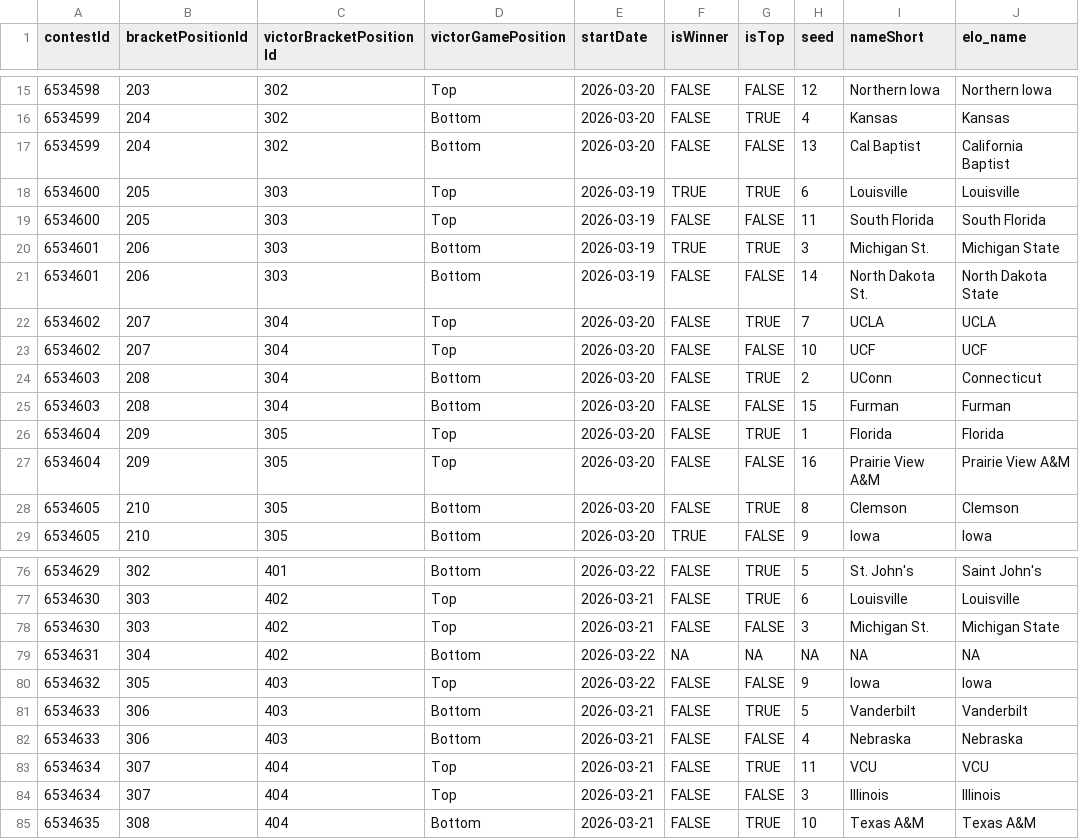
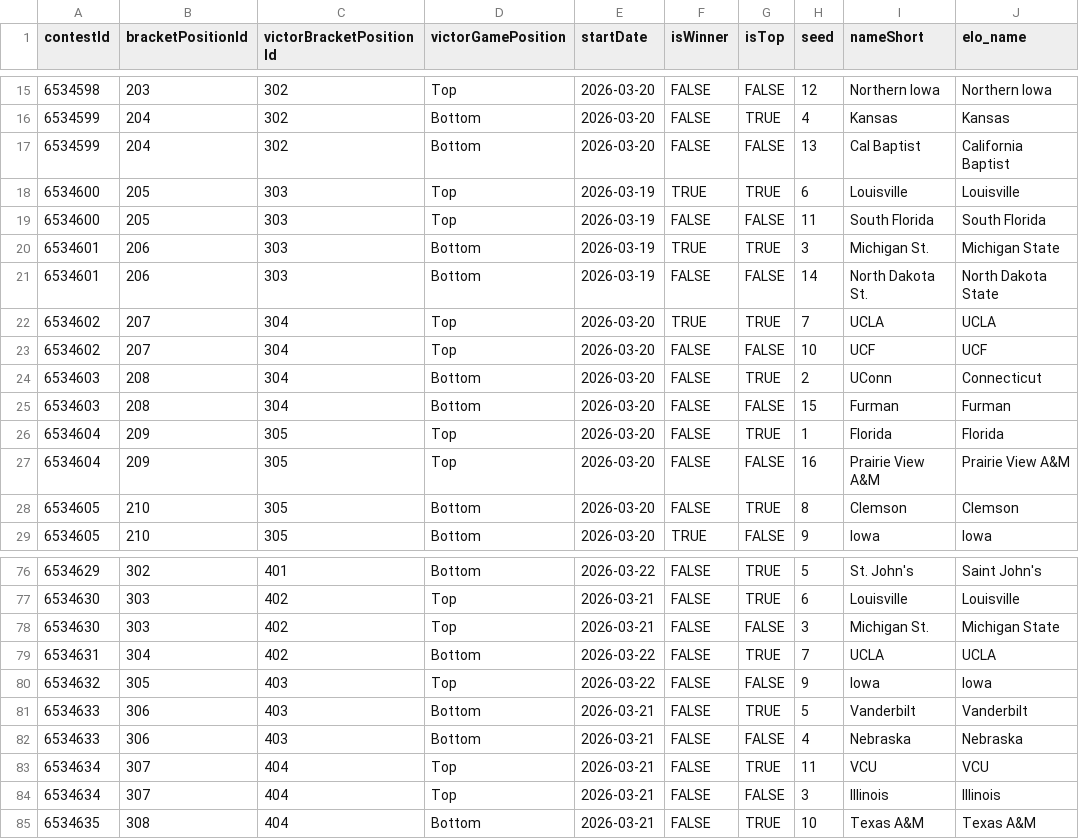
Before and after one commit to jbccre/madness, a CSV file: men/gamestate.csv, drawn as a sheet; only a part is shown, gaps mark what is left out.

```diff
--- a/men/gamestate.csv
+++ b/men/gamestate.csv
@@ -21,3 +21,3 @@ contestId,bracketPositionId,victorBracketPositionId,victorGamePosition,startDate
 6534601,206,303,Bottom,2026-03-19,FALSE,FALSE,14,North Dakota St.,North Dakota State
-6534602,207,304,Top,2026-03-20,FALSE,TRUE,7,UCLA,UCLA
+6534602,207,304,Top,2026-03-20,TRUE,TRUE,7,UCLA,UCLA
 6534602,207,304,Top,2026-03-20,FALSE,FALSE,10,UCF,UCF
@@ -78,3 +78,3 @@ contestId,bracketPositionId,victorBracketPositionId,victorGamePosition,startDate
 6534630,303,402,Top,2026-03-21,FALSE,FALSE,3,Michigan St.,Michigan State
-6534631,304,402,Bottom,2026-03-22,NA,NA,NA,NA,NA
+6534631,304,402,Bottom,2026-03-22,FALSE,TRUE,7,UCLA,UCLA
 6534632,305,403,Top,2026-03-22,FALSE,FALSE,9,Iowa,Iowa
```
Also changed, not shown: men/all_standings.csv, men/current_standings.csv, 1 other file.
